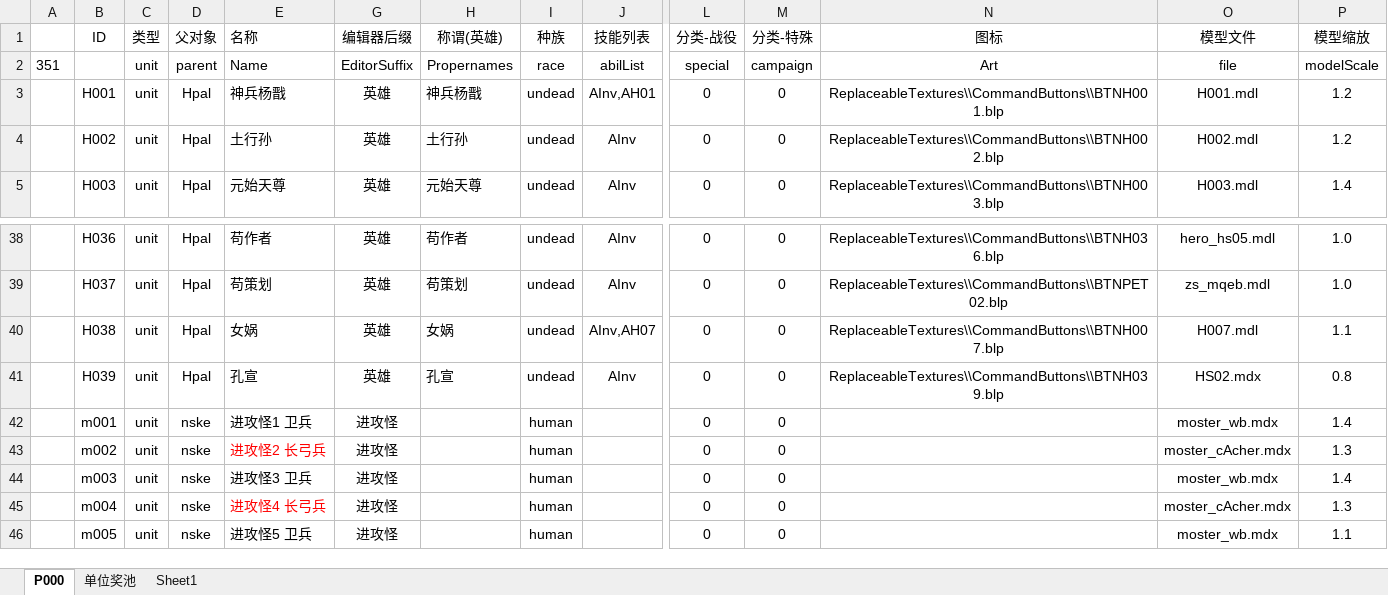
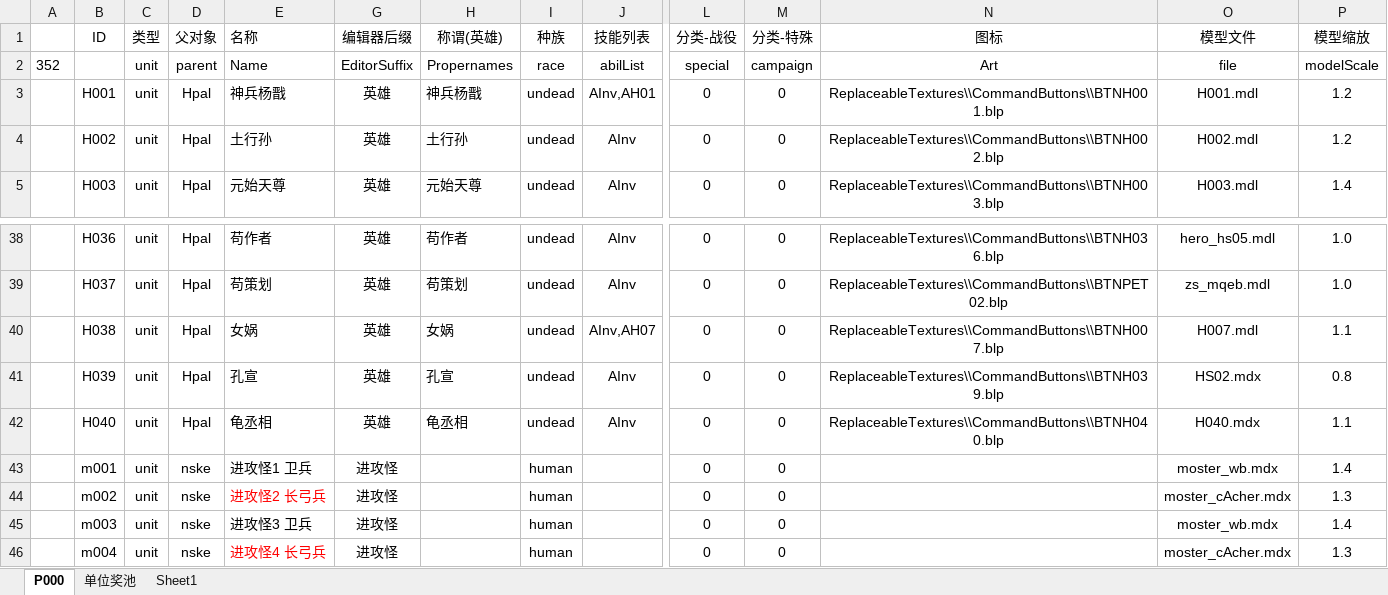
Before and after one commit to MageEgg/MageGame, an Excel workbook: 封神榜单位v0.0.7.xlsm, sheet P000, drawn as a sheet; only a part is shown, gaps mark what is left out; the shorter side is filled out with more unchanged rows; values as stored, in another font and other column widths than the file's, no borders; conditional formats not drawn; rows hold the shown columns only; the diff names each change by its address in the sheet, - before the commit and + after, or states it on an @@ line.

```diff
--- a/封神榜单位v0.0.7.xlsm (sheet P000)
+++ b/封神榜单位v0.0.7.xlsm (sheet P000)
-A2: 351
+A2: 352
+row 42:  | H040 | unit | Hpal | 龟丞相 | 英雄 | 龟丞相 | undead | AInv | 0 | 0 | ReplaceableTextures\\CommandButtons\\BTNH040.blp | H040.mdx | 1.1
```
Also changed, not shown: 7 other files.
